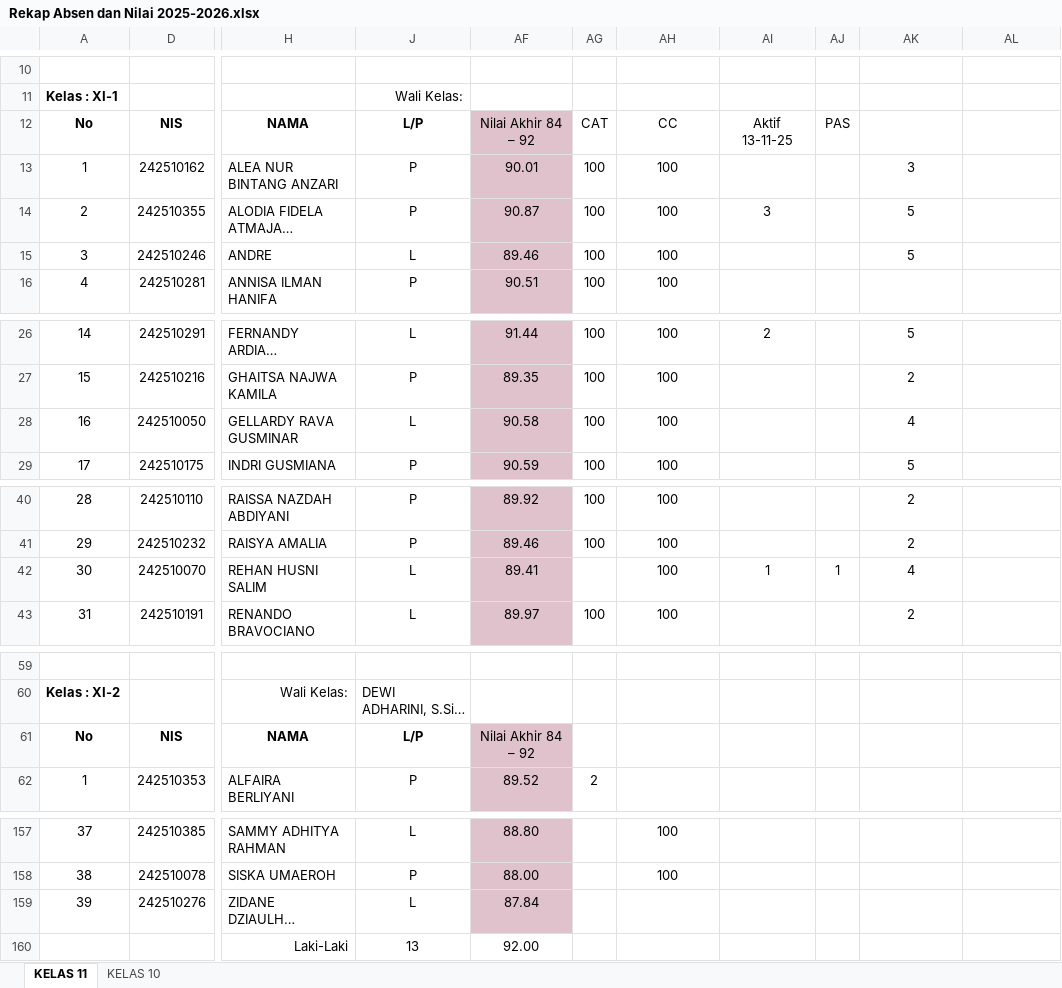
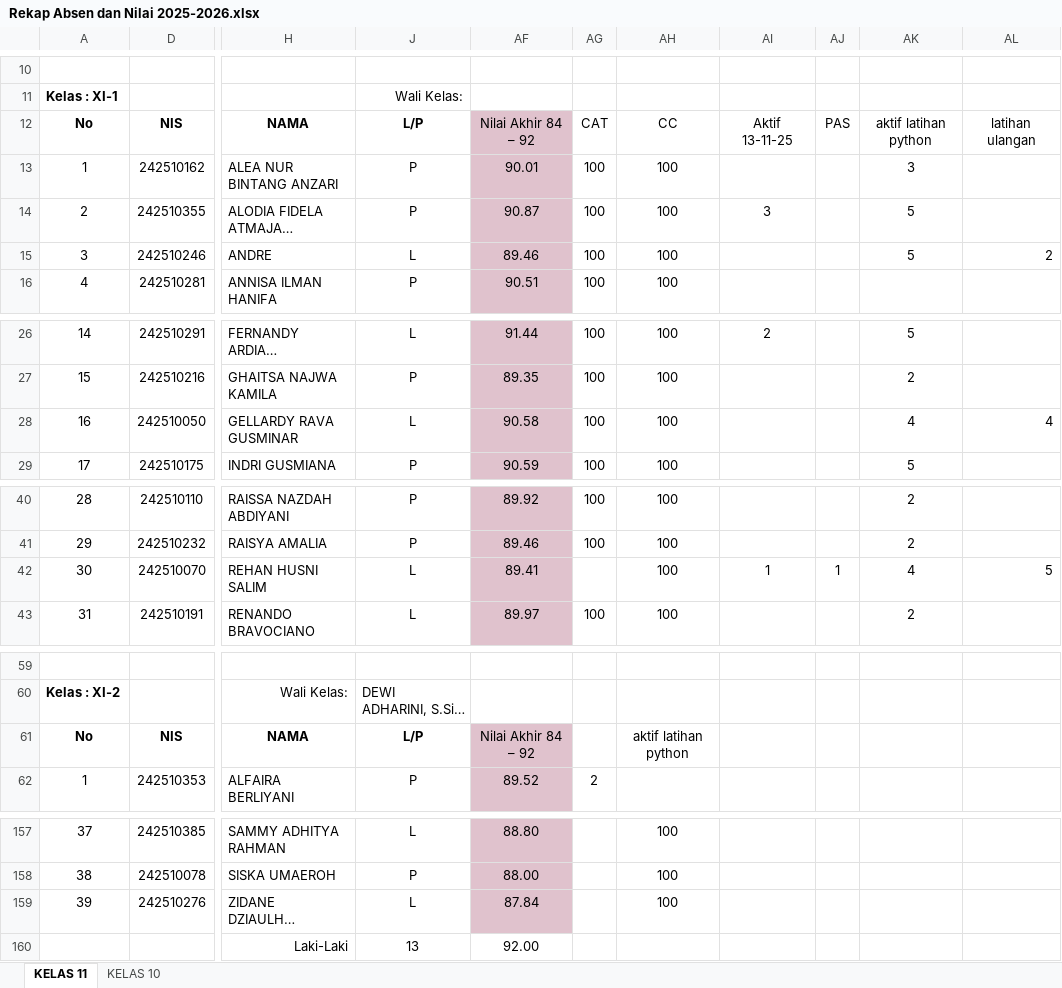
Before and after one commit to natedekaka/proses-belajar-2025-2026, an Excel workbook: Rekap Absen dan Nilai 2025-2026.xlsx, sheet KELAS 11, drawn as a sheet; only a part is shown, gaps mark what is left out; long unchanged cells end in …; values as stored, in another font and other column widths than the file's, no borders; charts and pictures and conditional formats not drawn; the diff names each change by its address in the sheet, - before the commit and + after, or states it on an @@ line.

```diff
--- a/Rekap Absen dan Nilai 2025-2026.xlsx (sheet KELAS 11)
+++ b/Rekap Absen dan Nilai 2025-2026.xlsx (sheet KELAS 11)
-AK12: (empty)
+AK12: aktif latihan python
-AL12: (empty)
+AL12: latihan ulangan
-AL15: (empty)
+AL15: 2
-AL28: (empty)
+AL28: 4
-AL42: (empty)
+AL42: 5
-AH61: (empty)
+AH61: aktif latihan python
-AH159: (empty)
+AH159: 100
```
Also changed, not shown: charts or pictures, 31 other files.
